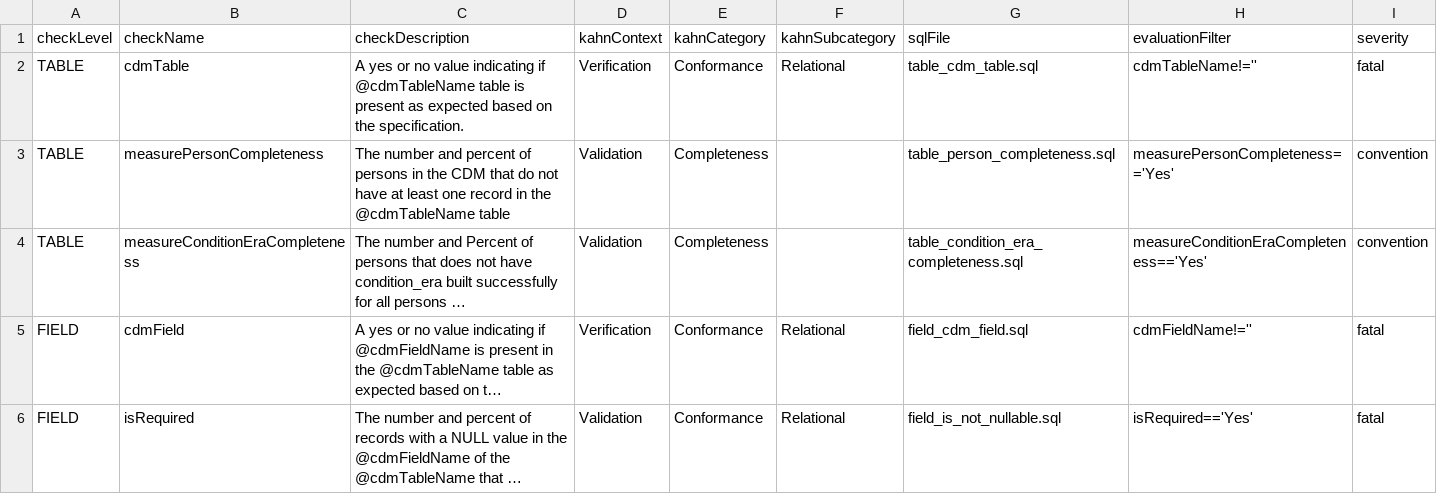
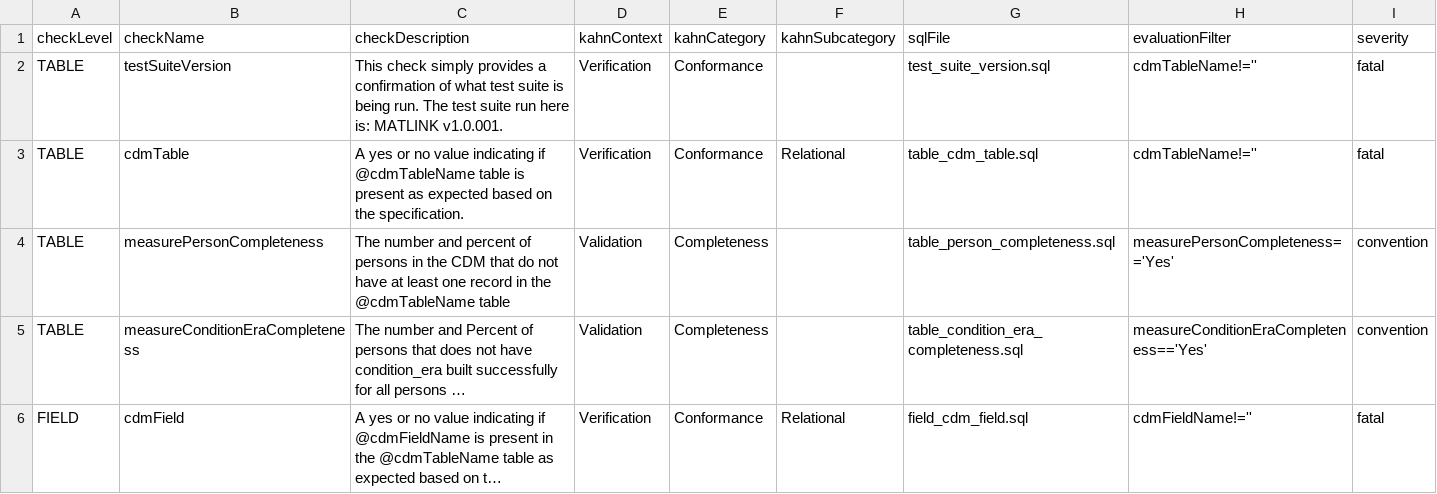
Before and after one commit to greshje/DataQualityDashboard, a CSV file: inst/csv/OMOP_CDMv5.4_Check_Descriptions.csv, drawn as a sheet; only a part is shown; the shorter side is filled out with more unchanged rows; long unchanged cells end in …; the diff names each change by its address in the sheet, - before the commit and + after, or states it on an @@ line.

```diff
--- a/inst/csv/OMOP_CDMv5.4_Check_Descriptions.csv
+++ b/inst/csv/OMOP_CDMv5.4_Check_Descriptions.csv
+row 2: TABLE | testSuiteVersion | This check simply provides a confirmation of what test suite is being run. The test suite run here is: MATLINK v1.0.001. | Verification | Conformance |  | test_suite_version.sql | cdmTableName!='' | fatal
```
Also changed, not shown: 6 other files.
